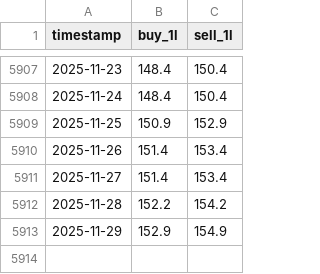
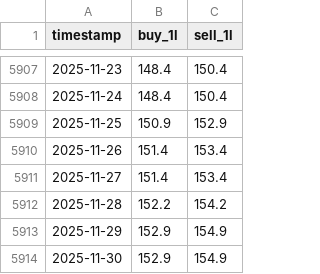
Before and after one commit to vkhuy/VNAsset, a CSV file: data/gold_sjc/sjc_final.csv, drawn as a sheet; only a part is shown, gaps mark what is left out.

```diff
--- a/data/gold_sjc/sjc_final.csv
+++ b/data/gold_sjc/sjc_final.csv
@@ -5913 +5913,2 @@ timestamp,buy_1l,sell_1l
 2025-11-29,152.9,154.9
+2025-11-30,152.9,154.9
```
